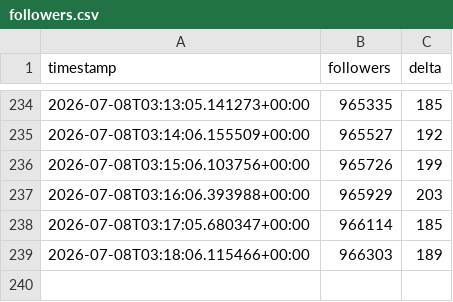
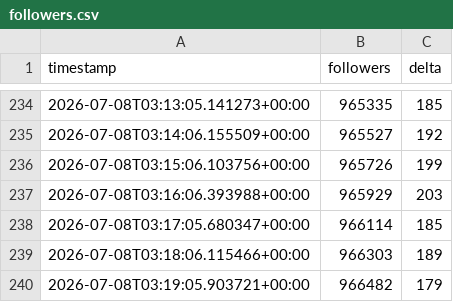
Before and after one commit to jonathanabrantes/postandoaquesia-bot, a CSV file: data/followers.csv, drawn as a sheet; only a part is shown, gaps mark what is left out.

Commit message:
chore(bot): atualiza followers.csv

```diff
--- a/data/followers.csv
+++ b/data/followers.csv
@@ -239 +239,2 @@ timestamp,followers,delta
 2026-07-08T03:18:06.115466+00:00,966303,189
+2026-07-08T03:19:05.903721+00:00,966482,179
```
